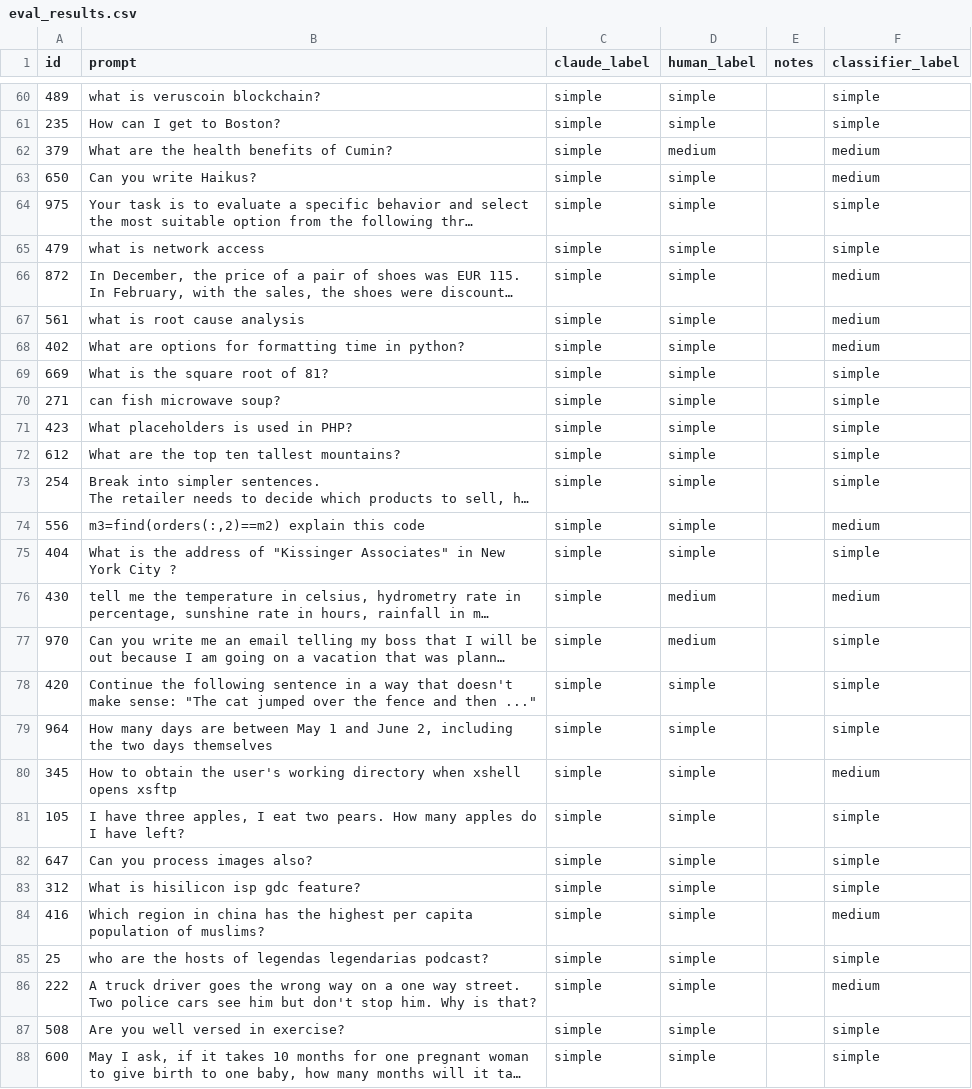
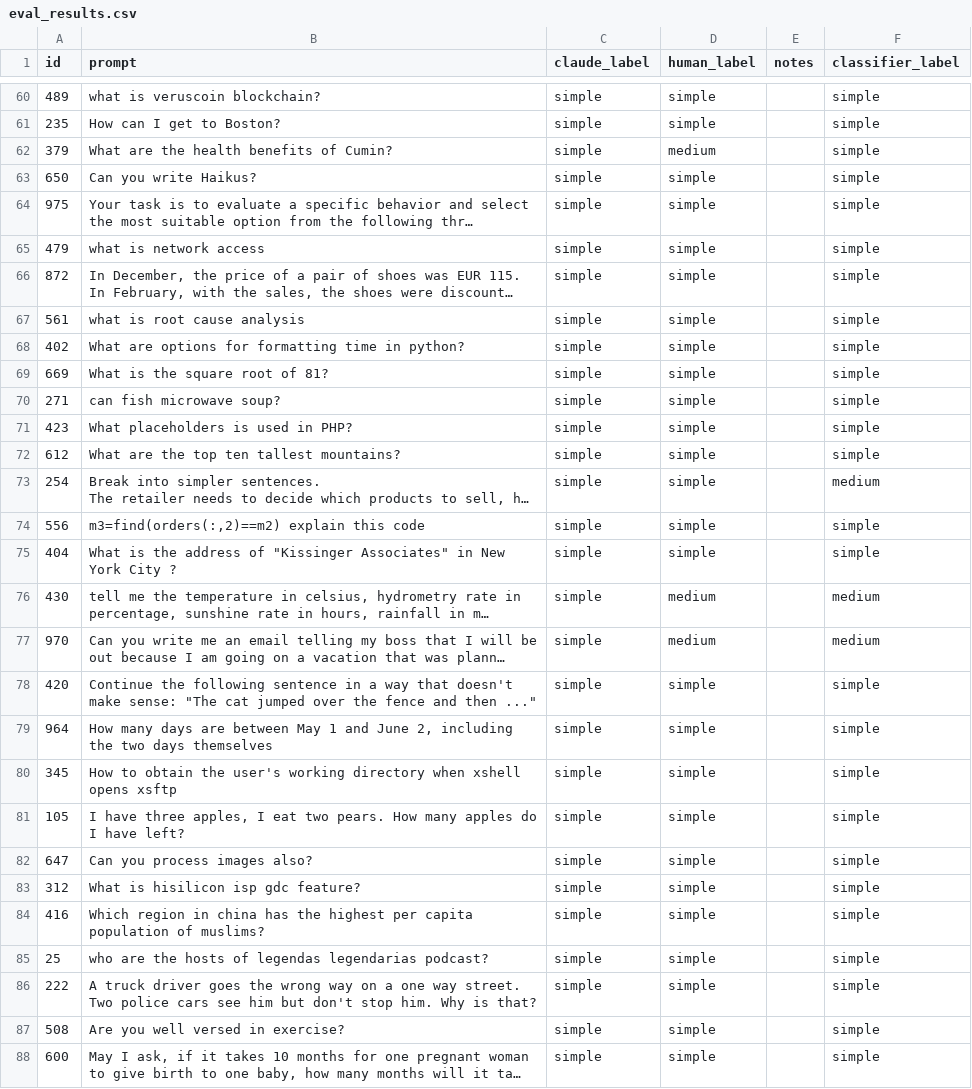
Before and after one commit to athanga22/model-router, a CSV file: smart-router/data/eval_results.csv, drawn as a sheet; only a part is shown, gaps mark what is left out; long unchanged cells end in …; the diff covers the shown part only; the diff names each change by its address in the sheet, - before the commit and + after, or states it on an @@ line.

Commit message:
eval changes

```diff
--- a/smart-router/data/eval_results.csv
+++ b/smart-router/data/eval_results.csv
-F62:F63 (classifier_label): medium
+F62:F63 (classifier_label): simple
-F66:F68 (classifier_label): medium
+F66:F68 (classifier_label): simple
-F73 (classifier_label): simple
+F73 (classifier_label): medium
-F74 (classifier_label): medium
+F74 (classifier_label): simple
-F77 (classifier_label): simple
+F77 (classifier_label): medium
-F80 (classifier_label): medium
+F80 (classifier_label): simple
-F84 (classifier_label): medium
+F84 (classifier_label): simple
-F86 (classifier_label): medium
+F86 (classifier_label): simple
```
Also changed, not shown: 48 edited cells elsewhere in this file.
